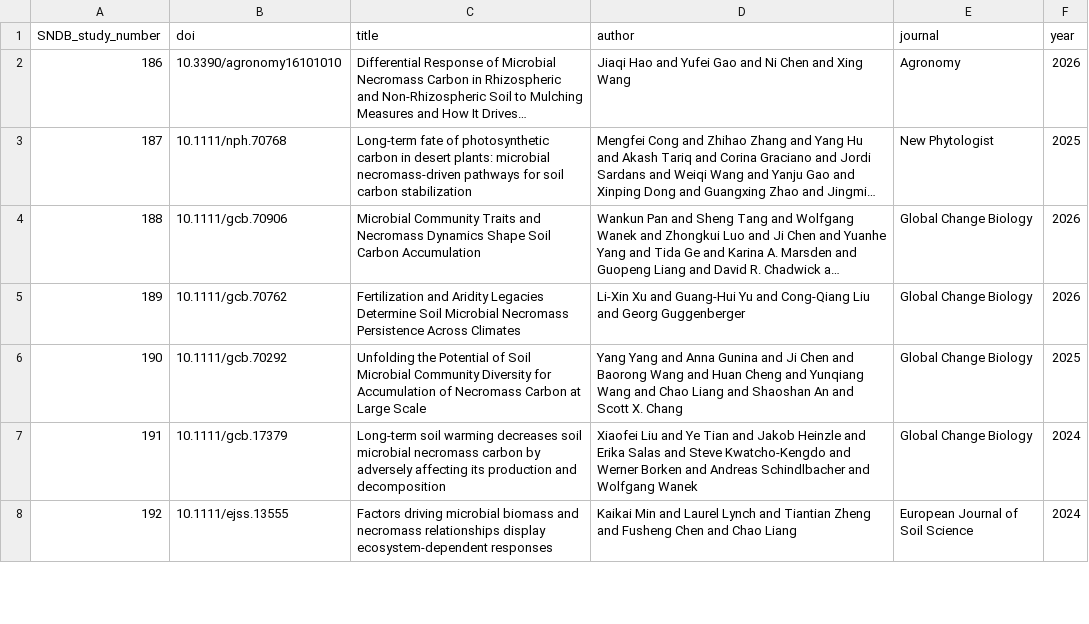
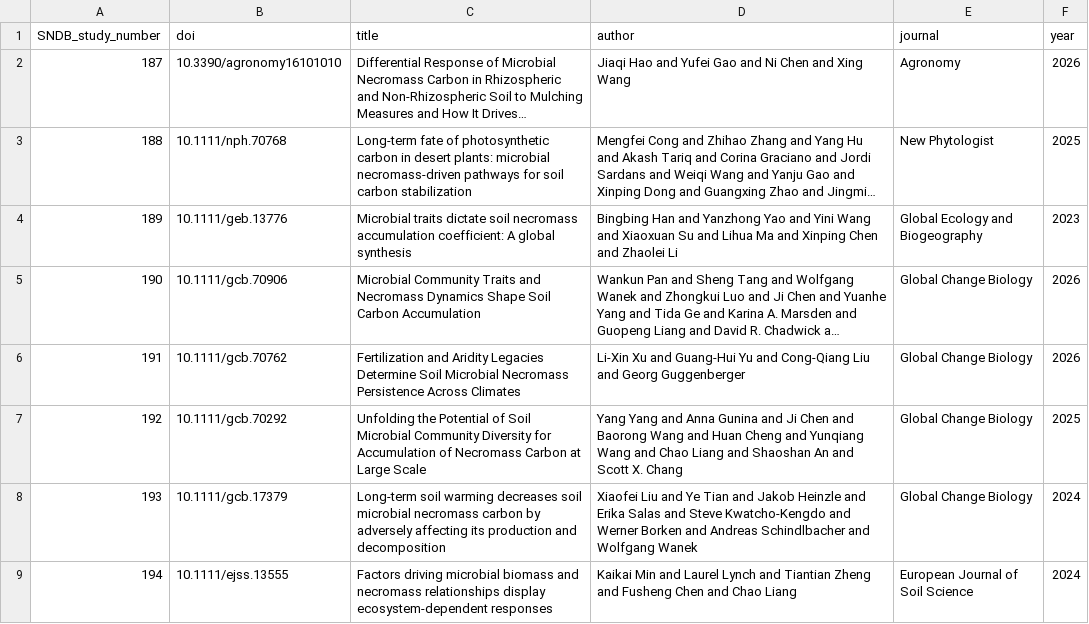
Before and after one commit to kaizadp/necromass, a CSV file: 3-database/database_studies - 2026.csv, drawn as a sheet; only a part is shown; long unchanged cells end in …; the diff names each change by its address in the sheet, - before the commit and + after, or states it on an @@ line.

```diff
--- a/3-database/database_studies - 2026.csv
+++ b/3-database/database_studies - 2026.csv
@@ column A (SNDB_study_number) renumbered from row 2 down @@
+row 4: 189 | 10.1111/geb.13776 | Microbial traits dictate soil necromass accumulation coefficient: A global synthesis | Bingbing Han and Yanzhong Yao and Yini Wang and Xiaoxuan Su and Lihua Ma and Xinping Chen and Zhaolei Li | Global Ecology and Biogeography | 2023
```
Also changed, not shown: 3-database/V2_database_data.csv, 3-database/V2_database_studies.csv, 1 other file.
